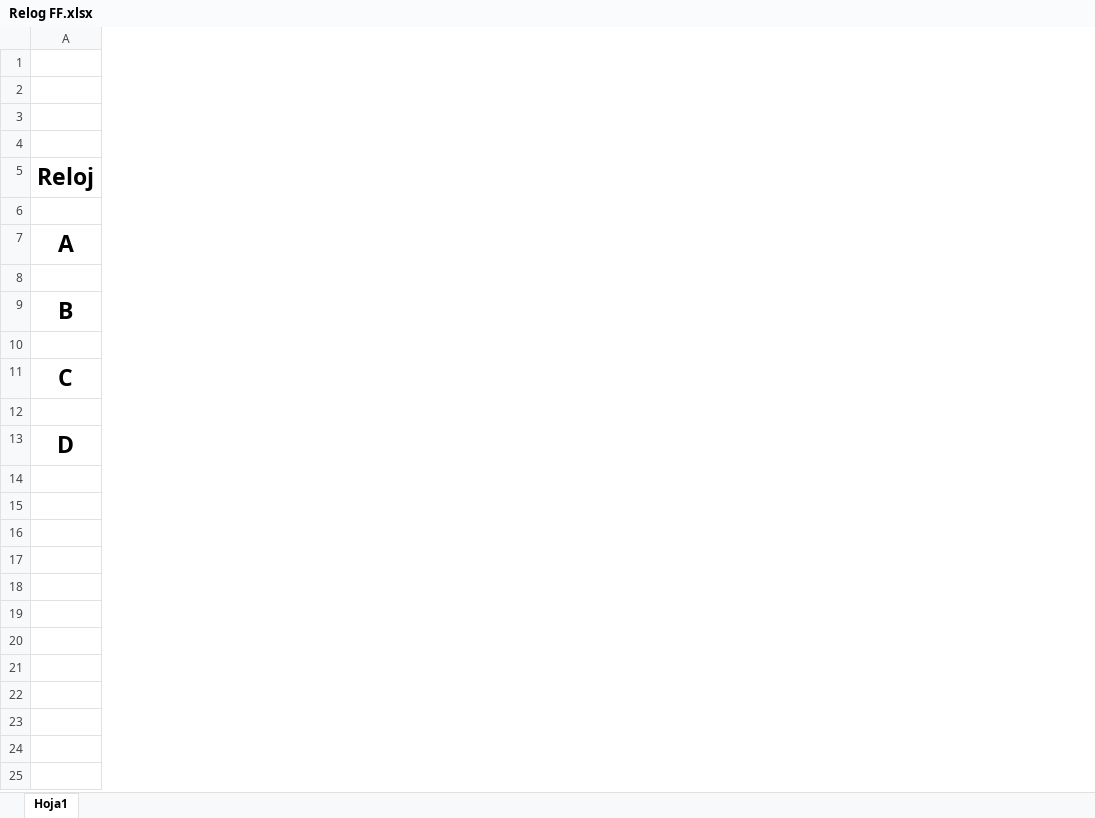
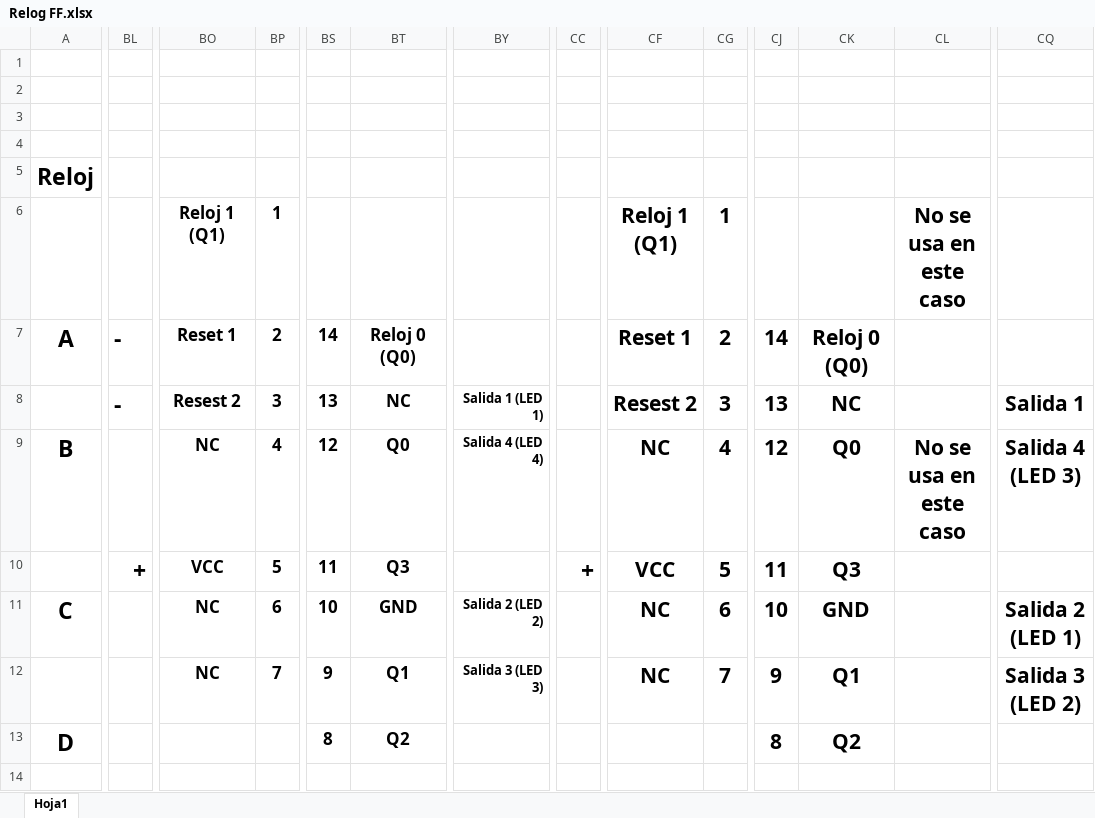
Before and after one commit to Moises5970/2nd-semester, an Excel workbook: Sistemas Digitales/Relog FF.xlsx, sheet Hoja1, drawn as a sheet; only a part is shown, gaps mark what is left out; values as stored, in another font and other column widths than the file's, no borders; rows hold the shown columns only; the diff covers the shown part only; the diff names each change by its address in the sheet, - before the commit and + after, or states it on an @@ line.

```diff
--- a/Sistemas Digitales/Relog FF.xlsx (sheet Hoja1)
+++ b/Sistemas Digitales/Relog FF.xlsx (sheet Hoja1)
+column BL, rows 7-10: - | - |  | +
+column BO, rows 6-12: Reloj 1 (Q1) | Reset 1 | Resest 2 | NC | VCC | NC | NC
+column BP, rows 6-12: 1 | 2 | 3 | 4 | 5 | 6 | 7
+column BS, rows 7-13: 14 | 13 | 12 | 11 | 10 | 9 | 8
+column BT, rows 7-13: Reloj 0 (Q0) | NC | Q0 | Q3 | GND | Q1 | Q2
+column BY, rows 8-12: Salida 1 (LED 1) | Salida 4 (LED 4) |  | Salida 2 (LED 2) | Salida 3 (LED 3)
+column CC, row 10: +
+column CF, rows 6-12: Reloj 1 (Q1) | Reset 1 | Resest 2 | NC | VCC | NC | NC
+column CG, rows 6-12: 1 | 2 | 3 | 4 | 5 | 6 | 7
+column CJ, rows 7-13: 14 | 13 | 12 | 11 | 10 | 9 | 8
+column CK, rows 7-13: Reloj 0 (Q0) | NC | Q0 | Q3 | GND | Q1 | Q2
+column CL, rows 6-9: No se usa en este caso |  |  | No se usa en este caso
+column CQ, rows 8-12: Salida 1 | Salida 4 (LED 3) |  | Salida 2 (LED 1) | Salida 3 (LED 2)
-row 6: (empty)
+row 6:  |  | Reloj 1 (Q1) | 1 |  |  |  |  | Reloj 1 (Q1) | 1 |  |  | No se usa en este caso
-row 8: (empty)
+row 8:  | - | Resest 2 | 3 | 13 | NC | Salida 1 (LED 1) |  | Resest 2 | 3 | 13 | NC |  | Salida 1
-row 10: (empty)
+row 10:  | + | VCC | 5 | 11 | Q3 |  | + | VCC | 5 | 11 | Q3
-row 12: (empty)
+row 12:  |  | NC | 7 | 9 | Q1 | Salida 3 (LED 3) |  | NC | 7 | 9 | Q1 |  | Salida 3 (LED 2)
```
Also changed, not shown: 41 added columns elsewhere in this sheet, 16 other files.
